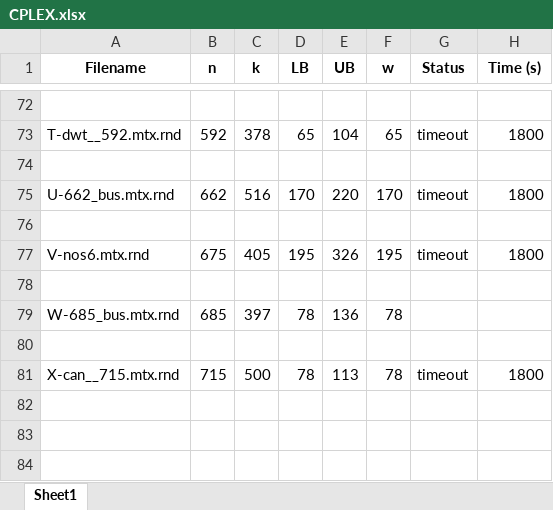
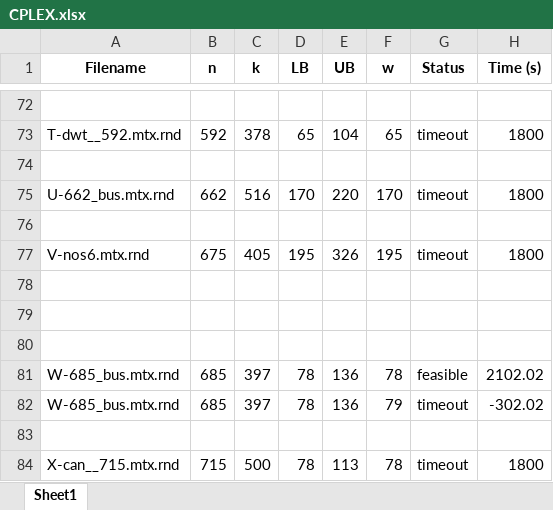
Before and after one commit to Shiner-2/AKL, an Excel workbook: CPLEX.xlsx, sheet Sheet1, drawn as a sheet; only a part is shown, gaps mark what is left out; values as stored, in another font and other column widths than the file's, no borders; addresses are those after the commit; the diff names each change by its address in the sheet, - before the commit and + after, or states it on an @@ line.

```diff
--- a/CPLEX.xlsx (sheet Sheet1)
+++ b/CPLEX.xlsx (sheet Sheet1)
+row 79: (empty)
+row 80: (empty)
-G81 (Status): (empty)
+G81 (Status): feasible
-H81 (Time (s)): (empty)
+H81 (Time (s)): 2102.02
+row 82: W-685_bus.mtx.rnd | 685 | 397 | 78 | 136 | 79 | timeout | -302.02
```
Also changed, not shown: 21 other files.
